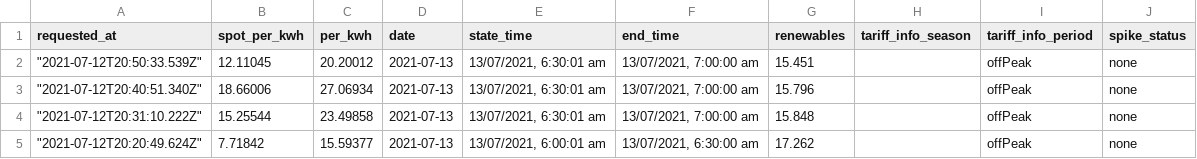
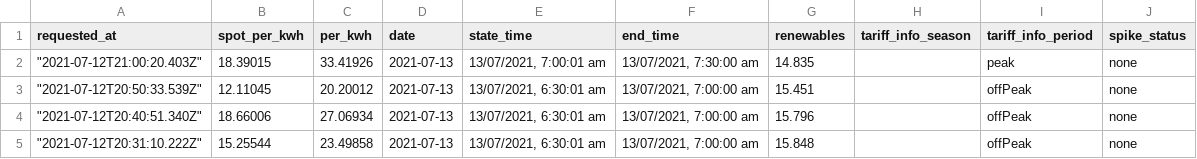
Before and after one commit to dalanmiller/electricity, a CSV file: 3121_prices.csv, drawn as a sheet; only a part is shown; the shorter side is filled out with more unchanged rows.

Commit message:
Flat: latest data (2021-07-12T21:00:20.560Z) {   "date": "2021-07-12T21:00:20.560Z",   "files": [     {       "name": "3121_prices.csv",       "deltaBytes": 129,       "source": "https://api.amber.com.au/v1/sites/01E8RD8PYMAHBTJCSNFA73KH8A/prices/current?next=0&previous=0&resolution=30"     },     {       "name": "current_price.json",       "deltaBytes": -3,       "source": "https://api.amber.com.au/v1/sites/01E8RD8PYMAHBTJCSNFA73KH8A/prices/current?next=0&previous=0&resolution=30"     }   ] }

```diff
--- a/3121_prices.csv
+++ b/3121_prices.csv
@@ -1,2 +1,3 @@
 requested_at,spot_per_kwh,per_kwh,date,state_time,end_time,renewables,tariff_info_season,tariff_info_period,spike_status
+"""2021-07-12T21:00:20.403Z""",18.39015,33.41926,2021-07-13,"13/07/2021, 7:00:01 am","13/07/2021, 7:30:00 am",14.835,,peak,none
 """2021-07-12T20:50:33.539Z""",12.11045,20.20012,2021-07-13,"13/07/2021, 6:30:01 am","13/07/2021, 7:00:00 am",15.451,,offPeak,none
```
Also changed, not shown: 1 other file.
